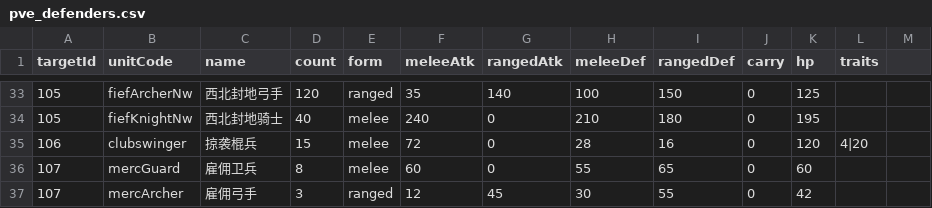
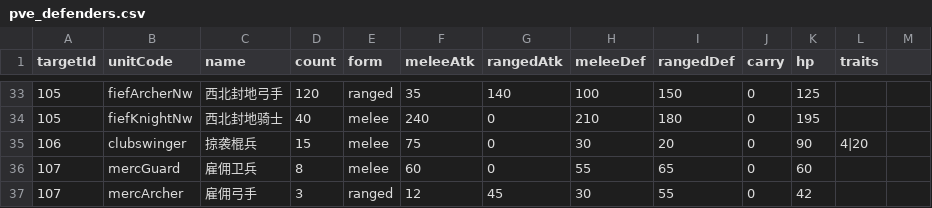
Before and after one commit to kennysli1/slg1.0, a CSV file: config/pve_defenders.csv, drawn as a sheet; only a part is shown, gaps mark what is left out.

```diff
--- a/config/pve_defenders.csv
+++ b/config/pve_defenders.csv
@@ -34,3 +34,3 @@ targetId,unitCode,name,count,form,meleeAtk,rangedAtk,meleeDef,rangedDef,carry,hp
 105,fiefKnightNw,西北封地骑士,40,melee,240,0,210,180,0,195,
-106,clubswinger,掠袭棍兵,15,melee,72,0,28,16,0,120,4|20
+106,clubswinger,掠袭棍兵,15,melee,75,0,30,20,0,90,4|20
 107,mercGuard,雇佣卫兵,8,melee,60,0,55,65,0,60,
```
Also changed, not shown: config/game_constants.csv, config/units.csv, 13 other files.
